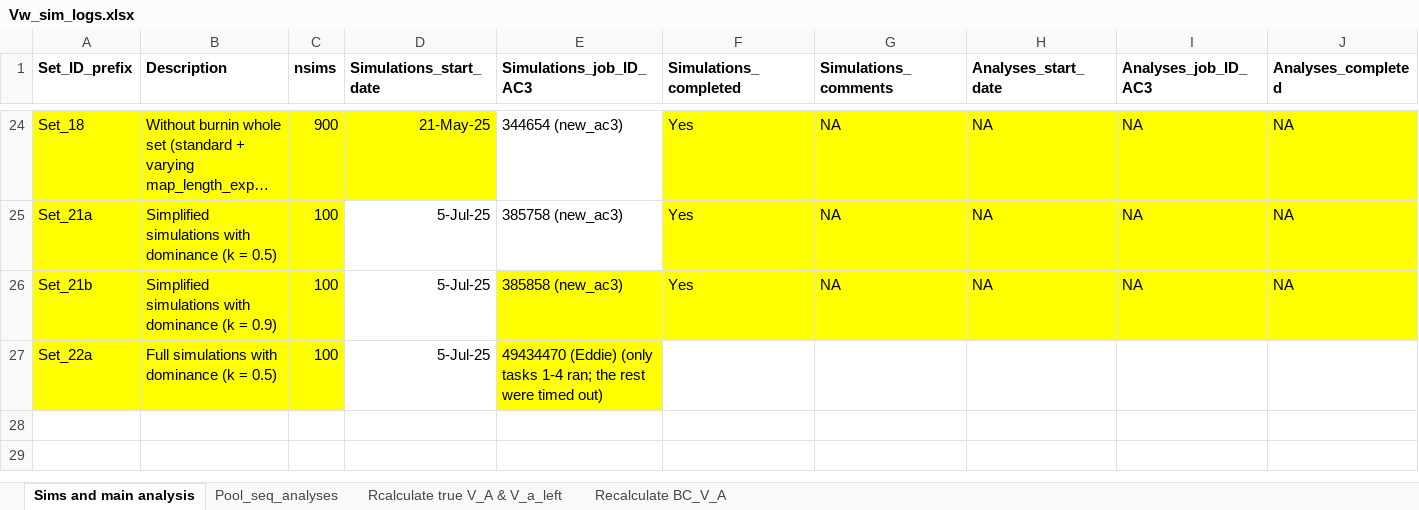
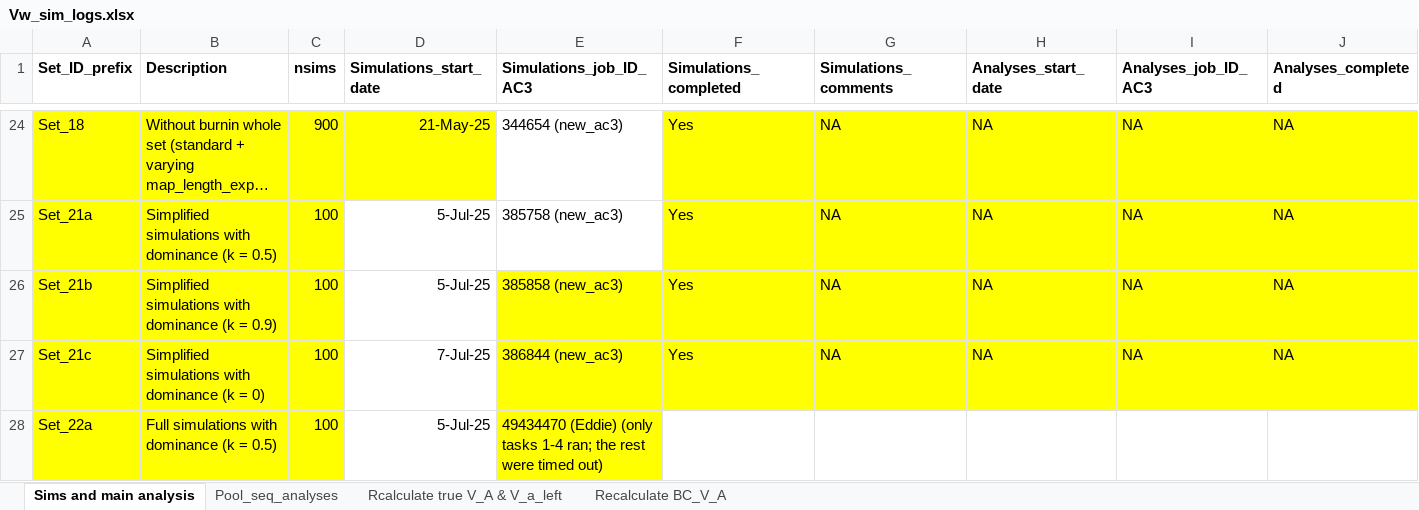
Before and after one commit to manas-ga/Va_simulations, an Excel workbook: 3_logs/Vw_sim_logs.xlsx, sheet Sims and main analysis, drawn as a sheet; only a part is shown, gaps mark what is left out; long unchanged cells end in …; values as stored, in another font and other column widths than the file's, no borders; rows hold the shown columns only; the diff names each change by its address in the sheet, - before the commit and + after, or states it on an @@ line.

Commit message:
Dominance sims
Streamlined the code

also params for test runs

```diff
--- a/3_logs/Vw_sim_logs.xlsx (sheet Sims and main analysis)
+++ b/3_logs/Vw_sim_logs.xlsx (sheet Sims and main analysis)
+row 27: Set_21c | Simplified simulations with dominance (k = 0) | 100 | 7-Jul-25 | 386844 (new_ac3) | Yes | NA | NA | NA | NA
```
Also changed, not shown: 10 other files.
